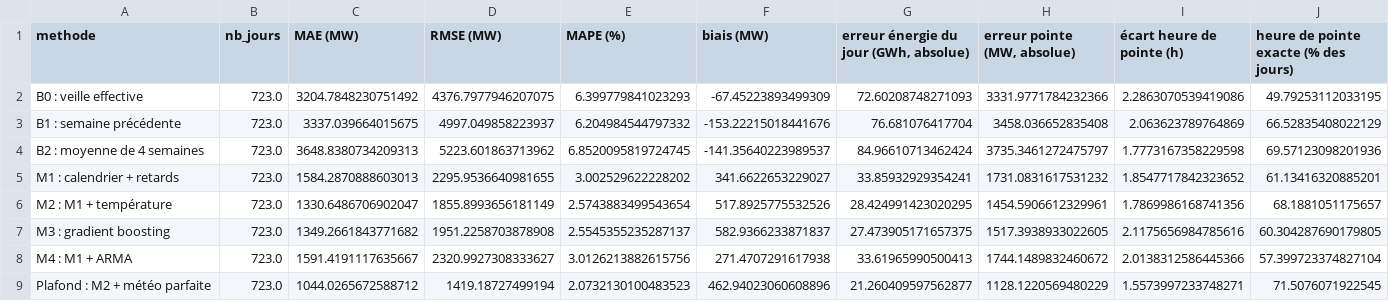
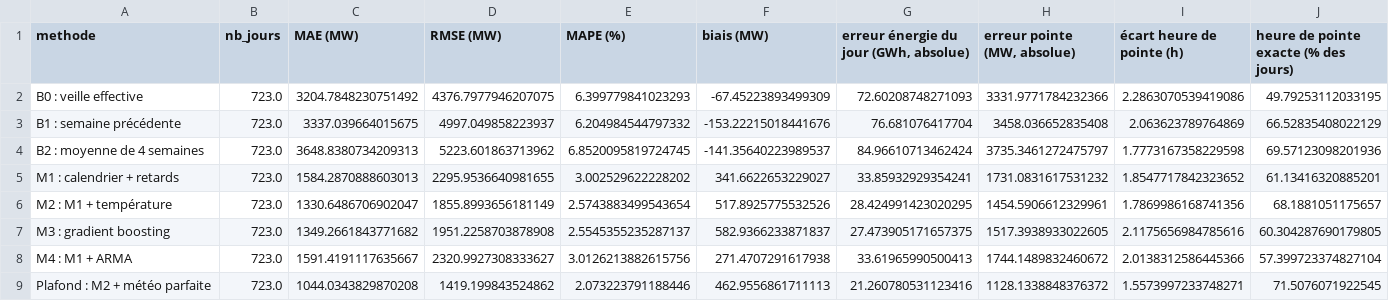
Before and after one commit to MarteOued/Projet-series-temporelles, a CSV file: data/resultats/comparaison_test_2024_2025.csv, drawn as a sheet.

```diff
--- a/data/resultats/comparaison_test_2024_2025.csv
+++ b/data/resultats/comparaison_test_2024_2025.csv
@@ -8,2 +8,2 @@ M3 : gradient boosting,723.0,1349.2661843771682,1951.2258703878908,2.55453552352
 M4 : M1 + ARMA,723.0,1591.4191117635667,2320.9927308333627,3.0126213882615756,271.4707291617938,33.61965990500413,1744.1489832460672,2.0138312586445366,57.399723374827104
-Plafond : M2 + météo parfaite,723.0,1044.0265672588712,1419.18727499194,2.0732130100483523,462.94023060608896,21.260409597562877,1128.1220569480229,1.5573997233748271,71.5076071922545
+Plafond : M2 + météo parfaite,723.0,1044.0343829870208,1419.199843524862,2.073223791188446,462.9556861711113,21.260780531123416,1128.1338848376372,1.5573997233748271,71.5076071922545
```
Also changed, not shown: data/resultats/comparaison_test_2024_2025_par_annee.csv, data/resultats/erreurs_par_groupe_2024_2025.csv, 21 other files.
